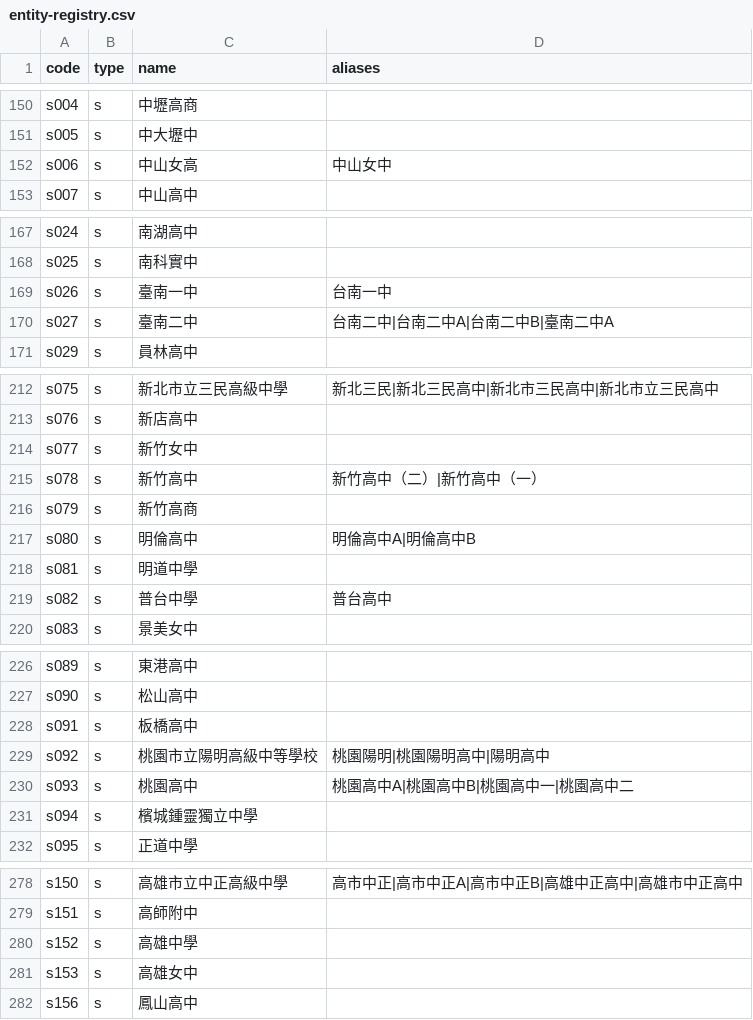
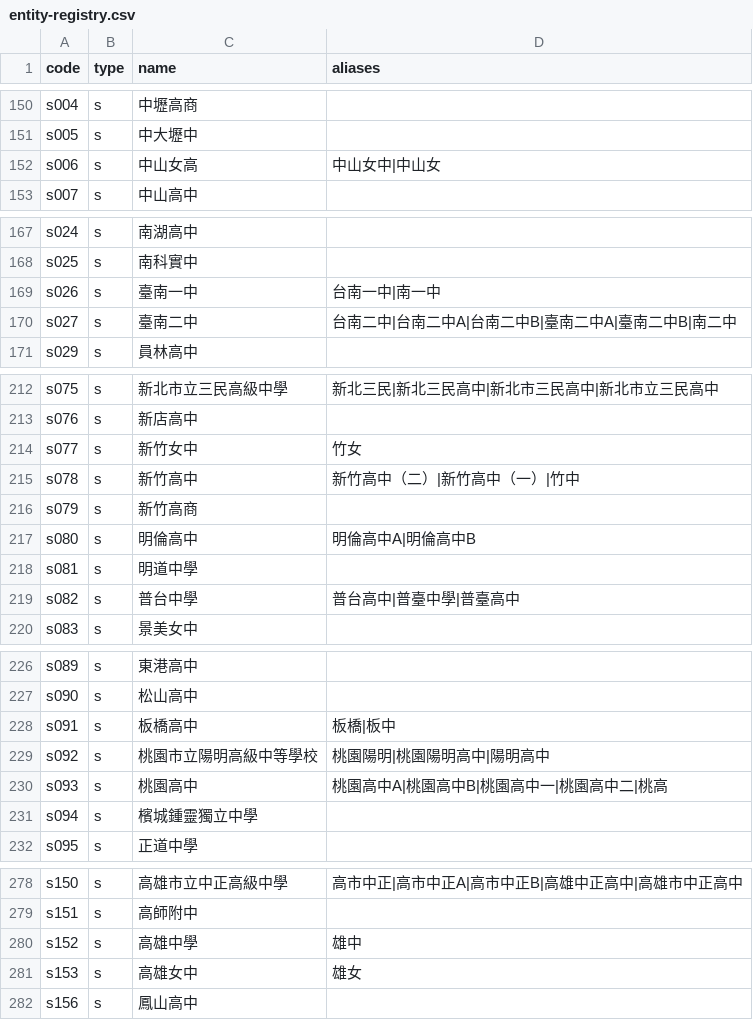
Before and after one commit to macrokernel3000/opendebate, a CSV file: data/entity-registry.csv, drawn as a sheet; only a part is shown, gaps mark what is left out; the diff covers the shown part only.

Commit message:
Add school name aliases and collision safeguards

```diff
--- a/data/entity-registry.csv
+++ b/data/entity-registry.csv
@@ -151,3 +151,3 @@ s004,s,中壢高商,
 s005,s,中大壢中,
-s006,s,中山女高,中山女中
+s006,s,中山女高,中山女中|中山女
 s007,s,中山高中,
@@ -168,4 +168,4 @@ s024,s,南湖高中,
 s025,s,南科實中,
-s026,s,臺南一中,台南一中
-s027,s,臺南二中,台南二中|台南二中A|台南二中B|臺南二中A
+s026,s,臺南一中,台南一中|南一中
+s027,s,臺南二中,台南二中|台南二中A|台南二中B|臺南二中A|臺南二中B|南二中
 s029,s,員林高中,
@@ -213,4 +213,4 @@ s075,s,新北市立三民高級中學,新北三民|新北三民高中|新北市
 s076,s,新店高中,
-s077,s,新竹女中,
-s078,s,新竹高中,新竹高中（二）|新竹高中（一）
+s077,s,新竹女中,竹女
+s078,s,新竹高中,新竹高中（二）|新竹高中（一）|竹中
 s079,s,新竹高商,
@@ -218,3 +218,3 @@ s080,s,明倫高中,明倫高中A|明倫高中B
 s081,s,明道中學,
-s082,s,普台中學,普台高中
+s082,s,普台中學,普台高中|普臺中學|普臺高中
 s083,s,景美女中,
@@ -227,5 +227,5 @@ s089,s,東港高中,
 s090,s,松山高中,
-s091,s,板橋高中,
+s091,s,板橋高中,板橋|板中
 s092,s,桃園市立陽明高級中等學校,桃園陽明|桃園陽明高中|陽明高中
-s093,s,桃園高中,桃園高中A|桃園高中B|桃園高中一|桃園高中二
+s093,s,桃園高中,桃園高中A|桃園高中B|桃園高中一|桃園高中二|桃高
 s094,s,檳城鍾靈獨立中學,
@@ -279,4 +279,4 @@ s150,s,高雄市立中正高級中學,高市中正|高市中正A|高市中正B|
 s151,s,高師附中,
-s152,s,高雄中學,
-s153,s,高雄女中,
+s152,s,高雄中學,雄中
+s153,s,高雄女中,雄女
 s156,s,鳳山高中,
```
Also changed, not shown: 15 edited cells elsewhere in this file, 7 other files.
